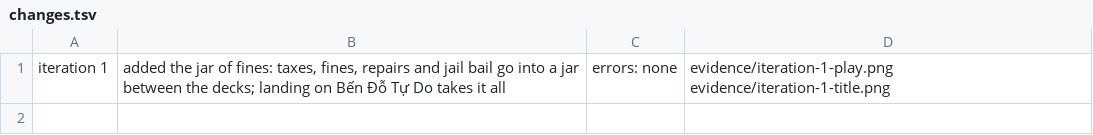
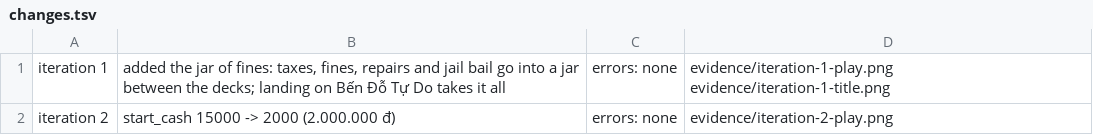
Before and after one commit to hgbao85/cotyphu, a TSV file: prototypes/ty-phu-dat-viet/evidence/changes.tsv, drawn as a sheet.

```diff
--- a/prototypes/ty-phu-dat-viet/evidence/changes.tsv
+++ b/prototypes/ty-phu-dat-viet/evidence/changes.tsv
@@ -1 +1,2 @@
 iteration 1	added the jar of fines: taxes, fines, repairs and jail bail go into a jar between the decks; landing on Bến Đỗ Tự Do takes it all	errors: none	evidence/iteration-1-play.png evidence/iteration-1-title.png
+iteration 2	start_cash 15000 -> 2000 (2.000.000 đ)	errors: none	evidence/iteration-2-play.png
```
Also changed, not shown: 4 other files.
